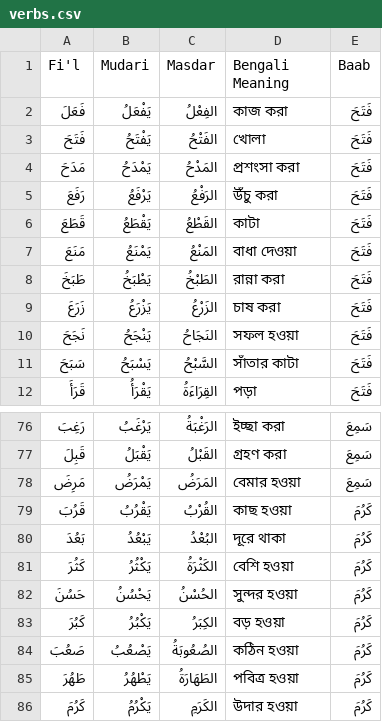
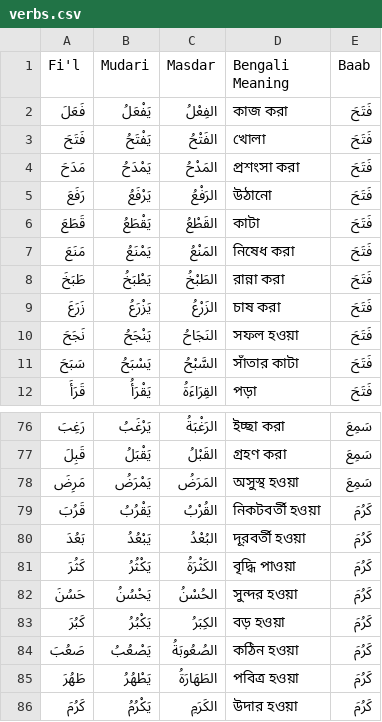
Before and after one commit to shababhsiddique/arabic-baab, a CSV file: verbs.csv, drawn as a sheet; only a part is shown, gaps mark what is left out; the diff covers the shown part only.

Commit message:
fixed misplaced meaning

```diff
--- a/verbs.csv
+++ b/verbs.csv
@@ -4,5 +4,5 @@ Fi'l,Mudari,Masdar,Bengali Meaning,Baab
 مَدَحَ,يَمْدَحُ,المَدْحُ,প্রশংসা করা,فَتَحَ
-رَفَعَ,يَرْفَعُ,الرَفْعُ,উঁচু করা,فَتَحَ
+رَفَعَ,يَرْفَعُ,الرَفْعُ,উঠানো,فَتَحَ
 قَطَعَ,يَقْطَعُ,القَطْعُ,কাটা,فَتَحَ
-مَنَعَ,يَمْنَعُ,المَنْعُ,বাধা দেওয়া,فَتَحَ
+مَنَعَ,يَمْنَعُ,المَنْعُ,নিষেধ করা,فَتَحَ
 طَبَخَ,يَطْبَخُ,الطَبْخُ,রান্না করা,فَتَحَ
@@ -77,6 +77,6 @@ Fi'l,Mudari,Masdar,Bengali Meaning,Baab
 قَبِلَ,يَقْبَلُ,القَبْلُ,গ্রহণ করা,سَمِعَ
-مَرِضَ,يَمْرَضُ,المَرَضُ,বেমার হওয়া,سَمِعَ
-قَرُبَ,يَقْرُبُ,القُرْبُ,কাছ হওয়া,كَرُمَ
-بَعُدَ,يَبْعُدُ,البُعْدُ,দূরে থাকা,كَرُمَ
-كَثُرَ,يَكْثُرُ,الكَثْرَةُ,বেশি হওয়া,كَرُمَ
+مَرِضَ,يَمْرَضُ,المَرَضُ,অসুস্থ হওয়া,سَمِعَ
+قَرُبَ,يَقْرُبُ,القُرْبُ,নিকটবর্তী হওয়া,كَرُمَ
+بَعُدَ,يَبْعُدُ,البُعْدُ,দূরবর্তী হওয়া,كَرُمَ
+كَثُرَ,يَكْثُرُ,الكَثْرَةُ,বৃদ্ধি পাওয়া,كَرُمَ
 حَسُنَ,يَحْسُنُ,الحُسْنُ,সুন্দর হওয়া,كَرُمَ
```
Also changed, not shown: 27 edited cells elsewhere in this file.
